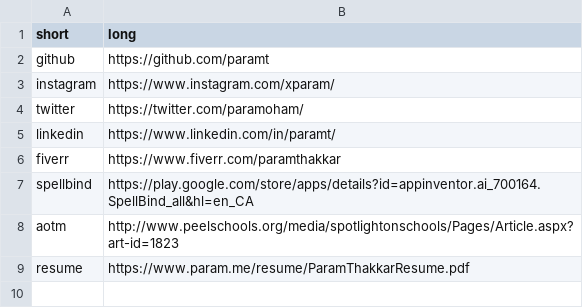
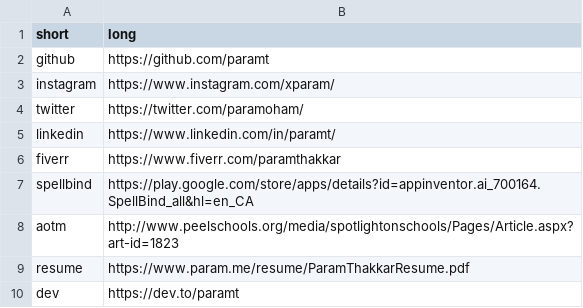
Before and after one commit to paramt/go.param.me, a CSV file: redirects.csv, drawn as a sheet; the diff names each change by its address in the sheet, - before the commit and + after, or states it on an @@ line.

Commit message:
Add dev.to link

```diff
--- a/redirects.csv
+++ b/redirects.csv
+row 10: dev | https://dev.to/paramt
```
